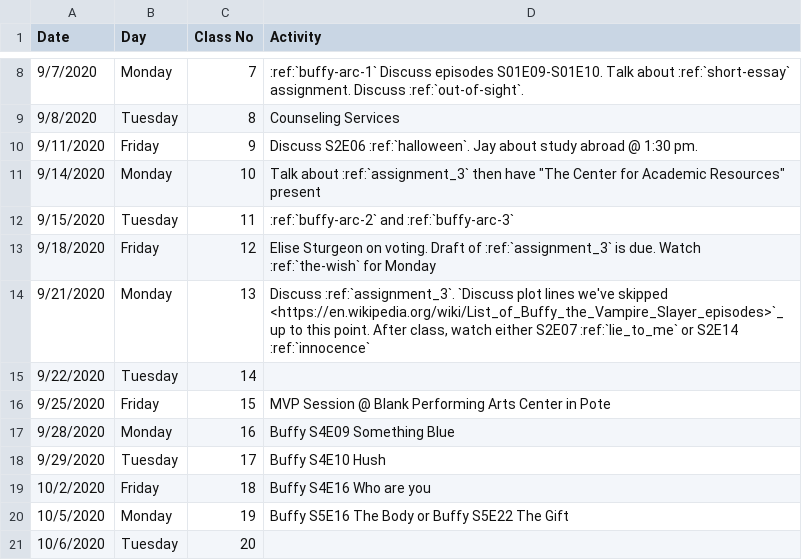
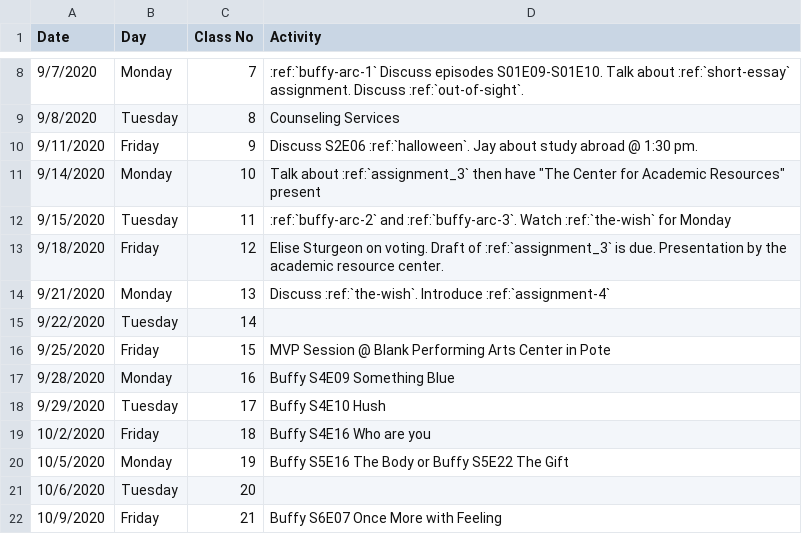
Before and after one commit to pvcraven/joss_whedon, a CSV file: source/schedule.csv, drawn as a sheet; only a part is shown, gaps mark what is left out; the shorter side is filled out with more unchanged rows.

Commit message:
Update

```diff
--- a/source/schedule.csv
+++ b/source/schedule.csv
@@ -11,5 +11,5 @@ Date,Day,Class No,Activity
 9/14/2020,Monday,10,"Talk about :ref:`assignment_3` then have ""The Center for Academic Resources"" present"
-9/15/2020,Tuesday,11,:ref:`buffy-arc-2` and :ref:`buffy-arc-3`
-9/18/2020,Friday,12,Elise Sturgeon on voting. Draft of :ref:`assignment_3` is due. Watch :ref:`the-wish` for Monday
-9/21/2020,Monday,13,"Discuss :ref:`assignment_3`. `Discuss plot lines we've skipped <https://en.wikipedia.org/wiki/List_of_Buffy_the_Vampire_Slayer_episodes>`_ up to this point. After class, watch either S2E07 :ref:`lie_to_me` or S2E14 :ref:`innocence`"
+9/15/2020,Tuesday,11,:ref:`buffy-arc-2` and :ref:`buffy-arc-3`. Watch :ref:`the-wish` for Monday
+9/18/2020,Friday,12,Elise Sturgeon on voting. Draft of :ref:`assignment_3` is due. Presentation by the academic resource center.
+9/21/2020,Monday,13,Discuss :ref:`the-wish`. Introduce :ref:`assignment-4`
 9/22/2020,Tuesday,14,
```
